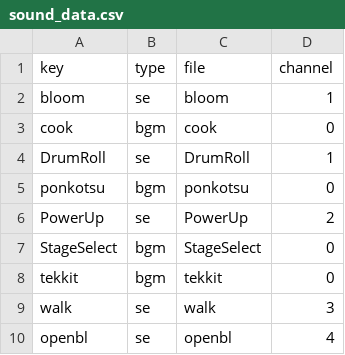
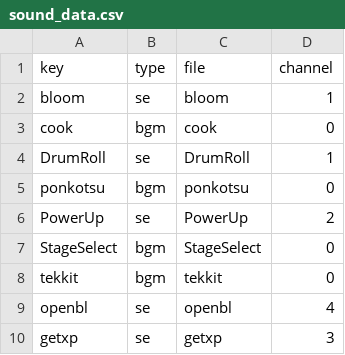
Before and after one commit to gaxit-project/r2bs_C_2025, a CSV file: Assets/Resources/sound_data.csv, drawn as a sheet; removed rows and columns are numbered as before the commit, all else as after; the diff names each change by its address in the sheet, - before the commit and + after, or states it on an @@ line.

```diff
--- a/Assets/Resources/sound_data.csv
+++ b/Assets/Resources/sound_data.csv
-row 9: walk | se | walk | 3
+row 10: getxp | se | getxp | 3
```
Also changed, not shown: 3 other files.
